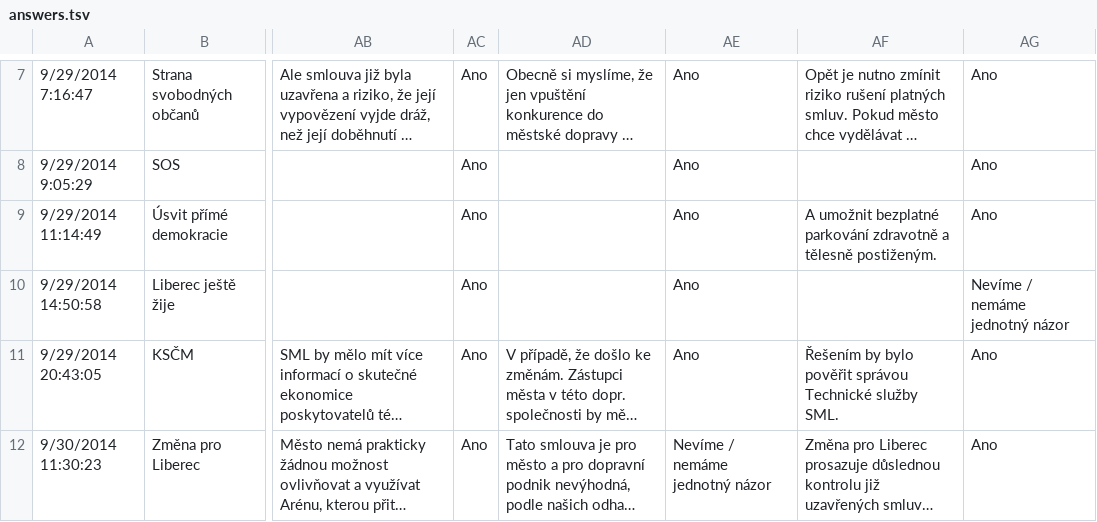
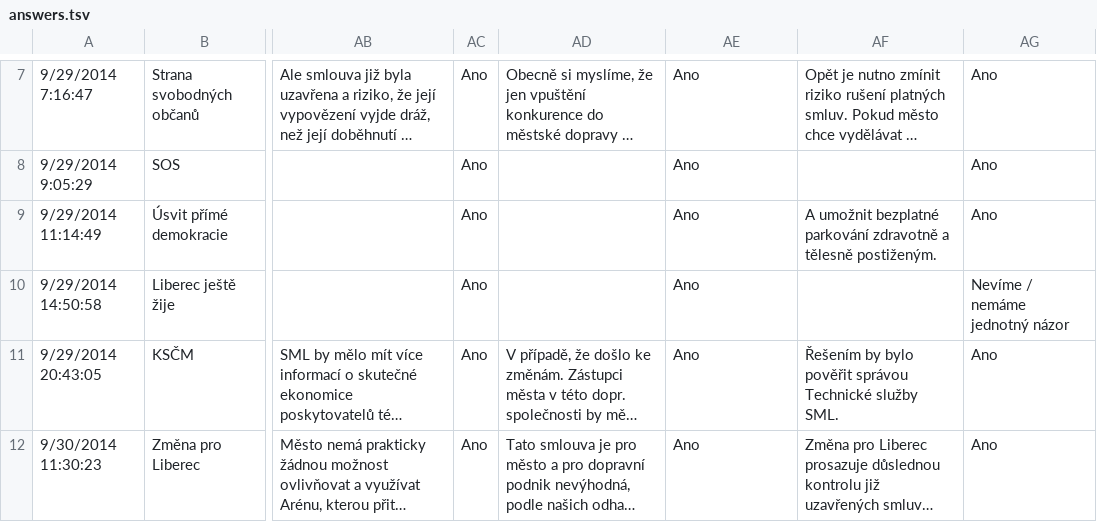
Before and after one commit to KohoVolit/vaa2012-2, a TSV file: www/liberec-2014/backend/source/answers.tsv, drawn as a sheet; only a part is shown, gaps mark what is left out; long unchanged cells end in …; the diff covers the shown part only; the diff names each change by its address in the sheet, - before the commit and + after, or states it on an @@ line.

```diff
--- a/www/liberec-2014/backend/source/answers.tsv
+++ b/www/liberec-2014/backend/source/answers.tsv
-AE12: Nevíme / nemáme jednotný názor
+AE12: Ano
```
Also changed, not shown: 1 added row elsewhere in this file, www/ceske-budejovice-2014/backend/source/answers.tsv, www/trutnov-2014/backend/source/answers.tsv, 33 other files.
